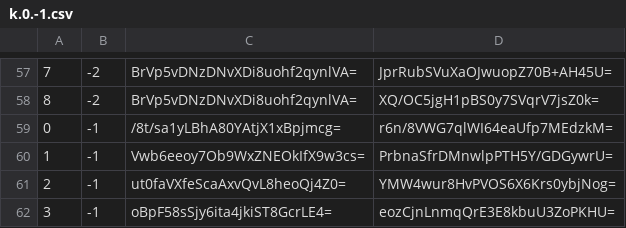
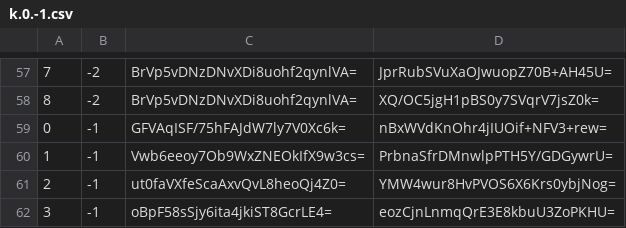
Before and after one commit to piperdeck/Fungi-Maps, a CSV file: Overworld/tiles/zoom.-1/metadata/k.0.-1.csv, drawn as a sheet; only a part is shown, gaps mark what is left out.

```diff
--- a/Overworld/tiles/zoom.-1/metadata/k.0.-1.csv
+++ b/Overworld/tiles/zoom.-1/metadata/k.0.-1.csv
@@ -58,3 +58,3 @@
 8,-2,BrVp5vDNzDNvXDi8uohf2qynlVA=,XQ/OC5jgH1pBS0y7SVqrV7jsZ0k=
-0,-1,/8t/sa1yLBhA80YAtjX1xBpjmcg=,r6n/8VWG7qlWI64eaUfp7MEdzkM=
+0,-1,GFVAqISF/75hFAJdW7ly7V0Xc6k=,nBxWVdKnOhr4jIUOif+NFV3+rew=
 1,-1,Vwb6eeoy7Ob9WxZNEOkIfX9w3cs=,PrbnaSfrDMnwlpPTH5Y/GDGywrU=
```
Also changed, not shown: Overworld/tiles/zoom.-1/metadata/k.-1.-1.csv, Overworld/tiles/zoom.-1/metadata/k.-1.0.csv, 37 other files.
